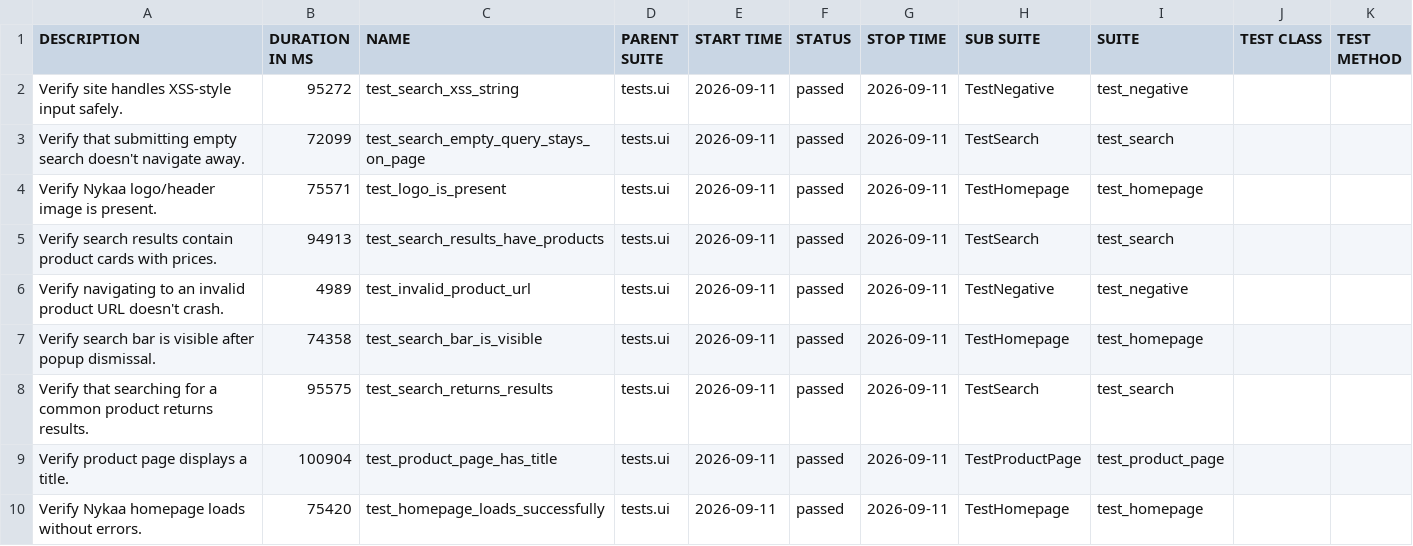
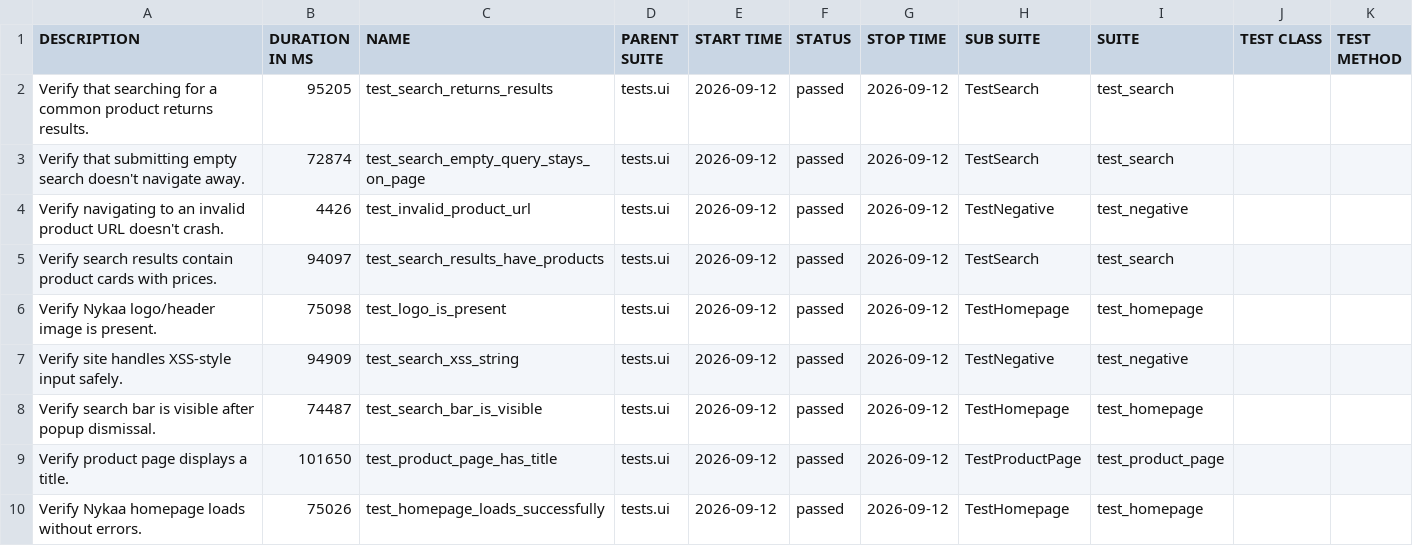
Before and after one commit to Deoli420/automation-framework, a CSV file: allure-report/data/suites.csv, drawn as a sheet.

```diff
--- a/allure-report/data/suites.csv
+++ b/allure-report/data/suites.csv
@@ -1,10 +1,10 @@
 "DESCRIPTION","DURATION IN MS","NAME","PARENT SUITE","START TIME","STATUS","STOP TIME","SUB SUITE","SUITE","TEST CLASS","TEST METHOD"
-"Verify site handles XSS-style input safely.","95272","test_search_xss_string","tests.ui","2026-09-11","passed","2026-09-11","TestNegative","test_negative","",""
-"Verify that submitting empty search doesn't navigate away.","72099","test_search_empty_query_stays_on_page","tests.ui","2026-09-11","passed","2026-09-11","TestSearch","test_search","",""
-"Verify Nykaa logo/header image is present.","75571","test_logo_is_present","tests.ui","2026-09-11","passed","2026-09-11","TestHomepage","test_homepage","",""
-"Verify search results contain product cards with prices.","94913","test_search_results_have_products","tests.ui","2026-09-11","passed","2026-09-11","TestSearch","test_search","",""
-"Verify navigating to an invalid product URL doesn't crash.","4989","test_invalid_product_url","tests.ui","2026-09-11","passed","2026-09-11","TestNegative","test_negative","",""
-"Verify search bar is visible after popup dismissal.","74358","test_search_bar_is_visible","tests.ui","2026-09-11","passed","2026-09-11","TestHomepage","test_homepage","",""
-"Verify that searching for a common product returns results.","95575","test_search_returns_results","tests.ui","2026-09-11","passed","2026-09-11","TestSearch","test_search","",""
-"Verify product page displays a title.","100904","test_product_page_has_title","tests.ui","2026-09-11","passed","2026-09-11","TestProductPage","test_product_page","",""
-"Verify Nykaa homepage loads without errors.","75420","test_homepage_loads_successfully","tests.ui","2026-09-11","passed","2026-09-11","TestHomepage","test_homepage","",""
+"Verify that searching for a common product returns results.","95205","test_search_returns_results","tests.ui","2026-09-12","passed","2026-09-12","TestSearch","test_search","",""
+"Verify that submitting empty search doesn't navigate away.","72874","test_search_empty_query_stays_on_page","tests.ui","2026-09-12","passed","2026-09-12","TestSearch","test_search","",""
+"Verify navigating to an invalid product URL doesn't crash.","4426","test_invalid_product_url","tests.ui","2026-09-12","passed","2026-09-12","TestNegative","test_negative","",""
+"Verify search results contain product cards with prices.","94097","test_search_results_have_products","tests.ui","2026-09-12","passed","2026-09-12","TestSearch","test_search","",""
+"Verify Nykaa logo/header image is present.","75098","test_logo_is_present","tests.ui","2026-09-12","passed","2026-09-12","TestHomepage","test_homepage","",""
+"Verify site handles XSS-style input safely.","94909","test_search_xss_string","tests.ui","2026-09-12","passed","2026-09-12","TestNegative","test_negative","",""
+"Verify search bar is visible after popup dismissal.","74487","test_search_bar_is_visible","tests.ui","2026-09-12","passed","2026-09-12","TestHomepage","test_homepage","",""
+"Verify product page displays a title.","101650","test_product_page_has_title","tests.ui","2026-09-12","passed","2026-09-12","TestProductPage","test_product_page","",""
+"Verify Nykaa homepage loads without errors.","75026","test_homepage_loads_successfully","tests.ui","2026-09-12","passed","2026-09-12","TestHomepage","test_homepage","",""
```
Also changed, not shown: 59 other files.
